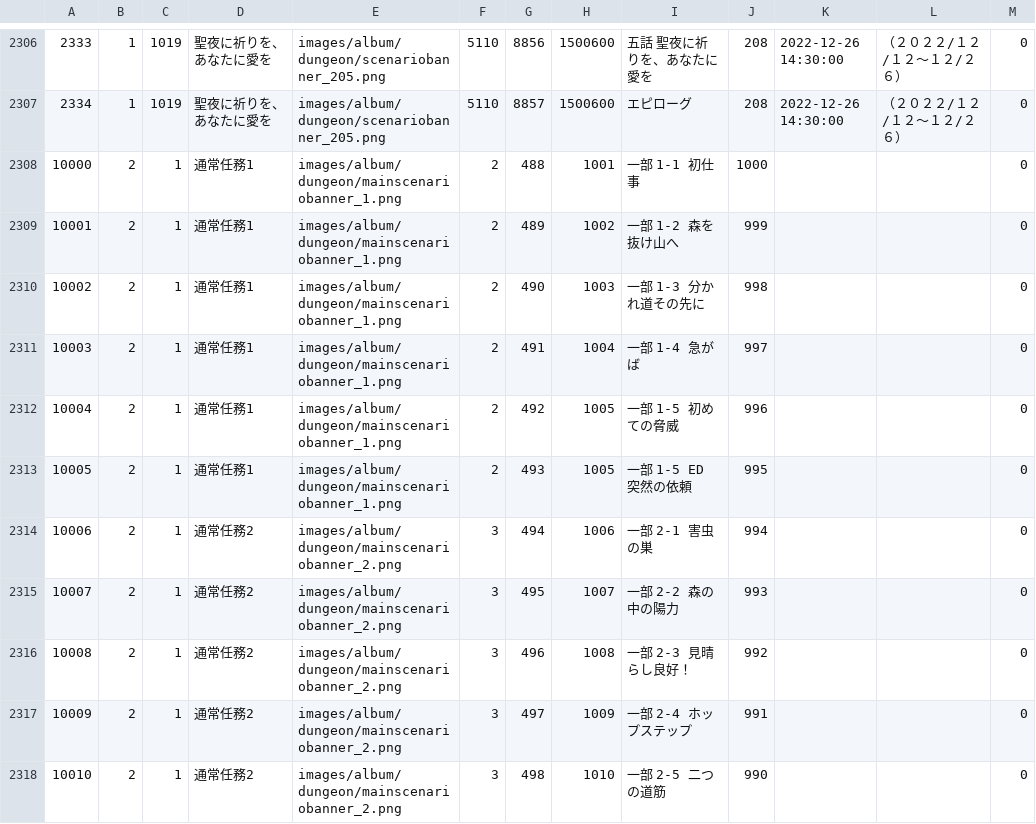
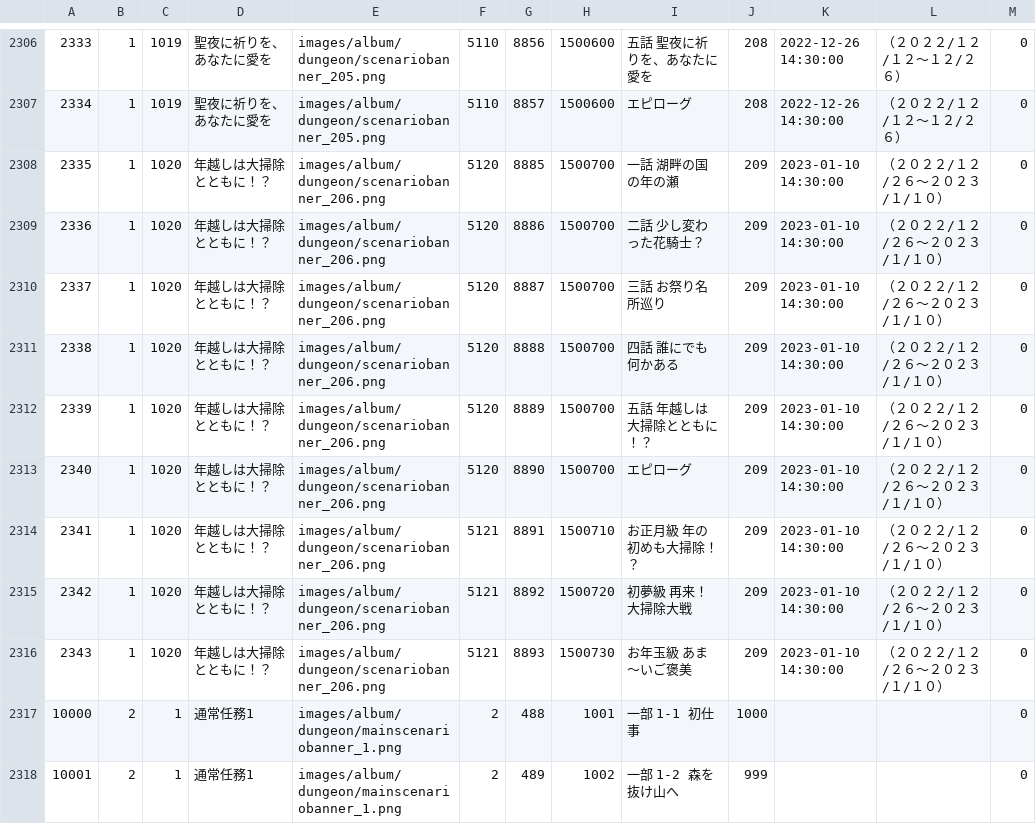
Before and after one commit to game4353/fkg_data, a TSV file: master/masterAlbumDungeon.tsv, drawn as a sheet; only a part is shown, gaps mark what is left out; the shorter side is filled out with more unchanged rows; the diff names each change by its address in the sheet, - before the commit and + after, or states it on an @@ line.

```diff
--- a/master/masterAlbumDungeon.tsv
+++ b/master/masterAlbumDungeon.tsv
+row 2308: 2335 | 1 | 1020 | 年越しは大掃除とともに！？ | images/album/dungeon/scenariobanner_206.png | 5120 | 8885 | 1500700 | 一話 湖畔の国の年の瀬 | 209 | 2023-01-10 14:30:00 | （２０２２/１２/２６～２０２３/１/１０） | 0
+row 2309: 2336 | 1 | 1020 | 年越しは大掃除とともに！？ | images/album/dungeon/scenariobanner_206.png | 5120 | 8886 | 1500700 | 二話 少し変わった花騎士？ | 209 | 2023-01-10 14:30:00 | （２０２２/１２/２６～２０２３/１/１０） | 0
+row 2310: 2337 | 1 | 1020 | 年越しは大掃除とともに！？ | images/album/dungeon/scenariobanner_206.png | 5120 | 8887 | 1500700 | 三話 お祭り名所巡り | 209 | 2023-01-10 14:30:00 | （２０２２/１２/２６～２０２３/１/１０） | 0
+row 2311: 2338 | 1 | 1020 | 年越しは大掃除とともに！？ | images/album/dungeon/scenariobanner_206.png | 5120 | 8888 | 1500700 | 四話 誰にでも何かある | 209 | 2023-01-10 14:30:00 | （２０２２/１２/２６～２０２３/１/１０） | 0
+row 2312: 2339 | 1 | 1020 | 年越しは大掃除とともに！？ | images/album/dungeon/scenariobanner_206.png | 5120 | 8889 | 1500700 | 五話 年越しは大掃除とともに！？ | 209 | 2023-01-10 14:30:00 | （２０２２/１２/２６～２０２３/１/１０） | 0
+row 2313: 2340 | 1 | 1020 | 年越しは大掃除とともに！？ | images/album/dungeon/scenariobanner_206.png | 5120 | 8890 | 1500700 | エピローグ | 209 | 2023-01-10 14:30:00 | （２０２２/１２/２６～２０２３/１/１０） | 0
+row 2314: 2341 | 1 | 1020 | 年越しは大掃除とともに！？ | images/album/dungeon/scenariobanner_206.png | 5121 | 8891 | 1500710 | お正月級 年の初めも大掃除！？ | 209 | 2023-01-10 14:30:00 | （２０２２/１２/２６～２０２３/１/１０） | 0
+row 2315: 2342 | 1 | 1020 | 年越しは大掃除とともに！？ | images/album/dungeon/scenariobanner_206.png | 5121 | 8892 | 1500720 | 初夢級 再来！大掃除大戦 | 209 | 2023-01-10 14:30:00 | （２０２２/１２/２６～２０２３/１/１０） | 0
+row 2316: 2343 | 1 | 1020 | 年越しは大掃除とともに！？ | images/album/dungeon/scenariobanner_206.png | 5121 | 8893 | 1500730 | お年玉級 あま～いご褒美 | 209 | 2023-01-10 14:30:00 | （２０２２/１２/２６～２０２３/１/１０） | 0
```
Also changed, not shown: master/masterCharacterBook.tsv, master/masterCharacterLeaderSkill.tsv, 46 other files.
